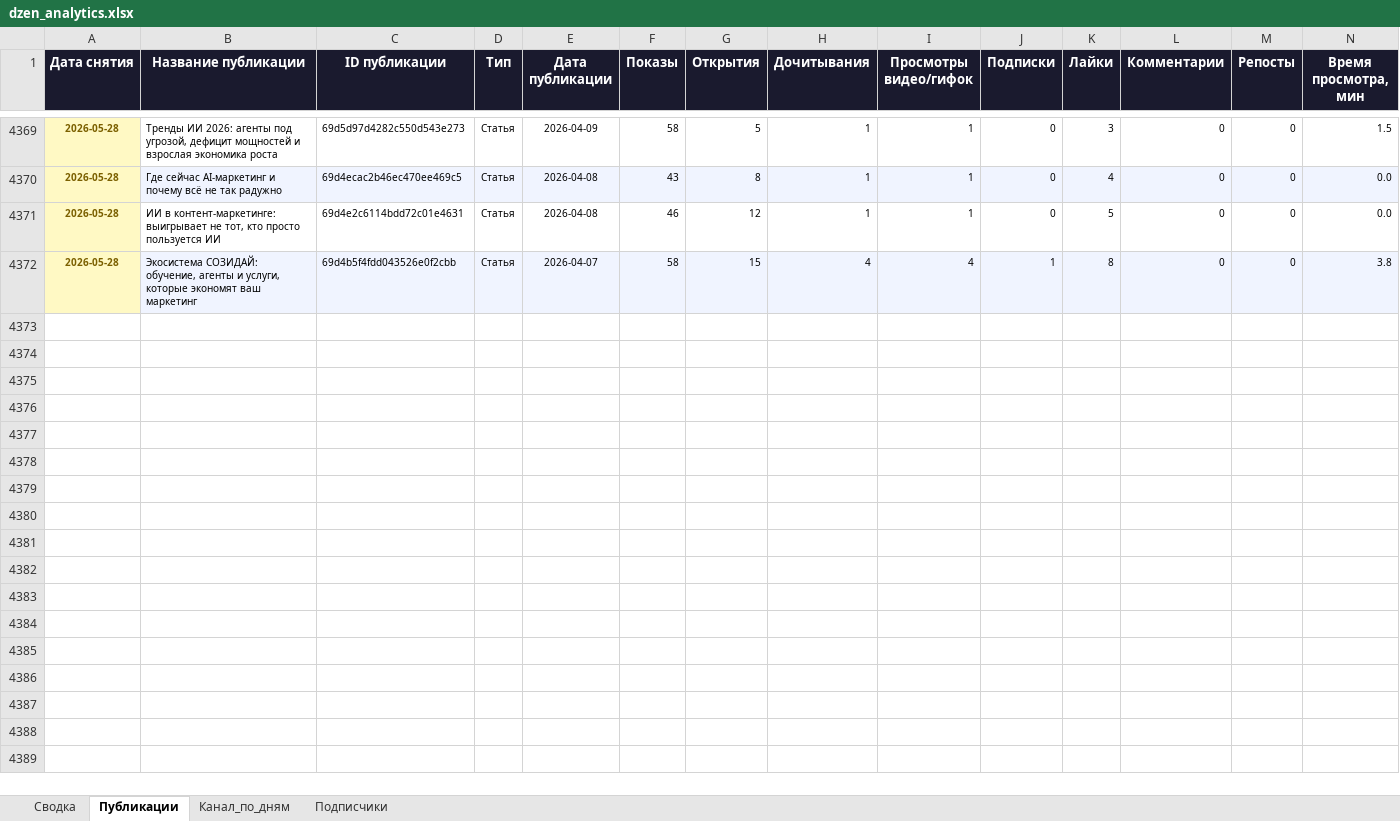
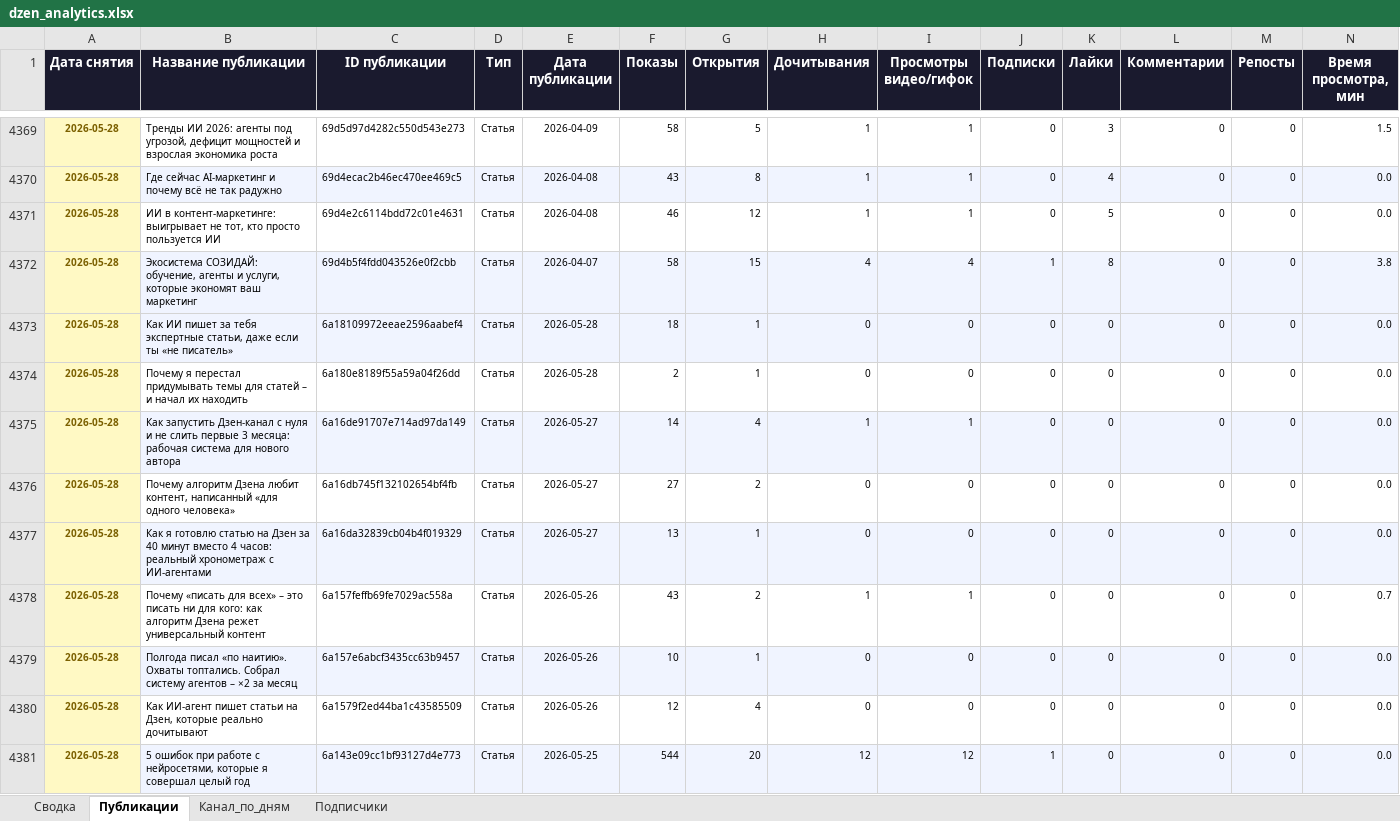
Before and after one commit to Zhechev-Daniil/dzen-analytics, an Excel workbook: dzen_analytics.xlsx, sheet Публикации, drawn as a sheet; only a part is shown, gaps mark what is left out; values as stored, in another font and other column widths than the file's, no borders; rows hold the shown columns only; the diff covers the shown part only; the diff names each change by its address in the sheet, - before the commit and + after, or states it on an @@ line.

```diff
--- a/dzen_analytics.xlsx (sheet Публикации)
+++ b/dzen_analytics.xlsx (sheet Публикации)
+row 4373: 2026-05-28 | Как ИИ пишет за тебя экспертные статьи, даже если ты «не писатель» | 6a18109972eeae2596aabef4 | Статья | 2026-05-28 | 18 | 1 | 0 | 0 | 0 | 0 | 0 | 0 | 0.0
+row 4374: 2026-05-28 | Почему я перестал придумывать темы для статей – и начал их находить | 6a180e8189f55a59a04f26dd | Статья | 2026-05-28 | 2 | 1 | 0 | 0 | 0 | 0 | 0 | 0 | 0.0
+row 4375: 2026-05-28 | Как запустить Дзен-канал с нуля и не слить первые 3 месяца: рабочая система для нового автора | 6a16de91707e714ad97da149 | Статья | 2026-05-27 | 14 | 4 | 1 | 1 | 0 | 0 | 0 | 0 | 0.0
+row 4376: 2026-05-28 | Почему алгоритм Дзена любит контент, написанный «для одного человека» | 6a16db745f132102654bf4fb | Статья | 2026-05-27 | 27 | 2 | 0 | 0 | 0 | 0 | 0 | 0 | 0.0
+row 4377: 2026-05-28 | Как я готовлю статью на Дзен за 40 минут вместо 4 часов: реальный хронометраж с ИИ-агентами | 6a16da32839cb04b4f019329 | Статья | 2026-05-27 | 13 | 1 | 0 | 0 | 0 | 0 | 0 | 0 | 0.0
+row 4378: 2026-05-28 | Почему «писать для всех» – это писать ни для кого: как алгоритм Дзена режет универсальный контент | 6a157feffb69fe7029ac558a | Статья | 2026-05-26 | 43 | 2 | 1 | 1 | 0 | 0 | 0 | 0 | 0.7
+row 4379: 2026-05-28 | Полгода писал «по наитию». Охваты топтались. Собрал систему агентов – ×2 за месяц | 6a157e6abcf3435cc63b9457 | Статья | 2026-05-26 | 10 | 1 | 0 | 0 | 0 | 0 | 0 | 0 | 0.0
+row 4380: 2026-05-28 | Как ИИ-агент пишет статьи на Дзен, которые реально дочитывают | 6a1579f2ed44ba1c43585509 | Статья | 2026-05-26 | 12 | 4 | 0 | 0 | 0 | 0 | 0 | 0 | 0.0
+row 4381: 2026-05-28 | 5 ошибок при работе с нейросетями, которые я совершал целый год | 6a143e09cc1bf93127d4e773 | Статья | 2026-05-25 | 544 | 20 | 12 | 12 | 1 | 0 | 0 | 0 | 0.0
```
Also changed, not shown: 84 added rows elsewhere in this sheet, sheet Сводка, 2 other files.
